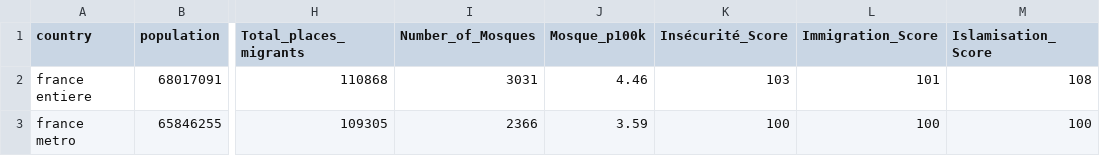
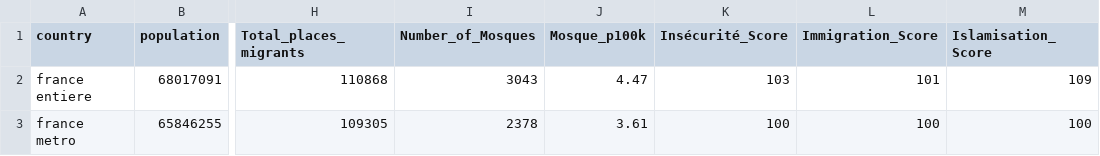
Before and after one commit to RemiG1984/MaFrance, a CSV file: setup/inputFiles/france_scores.csv, drawn as a sheet; only a part is shown, gaps mark what is left out; the diff names each change by its address in the sheet, - before the commit and + after, or states it on an @@ line.

```diff
--- a/setup/inputFiles/france_scores.csv
+++ b/setup/inputFiles/france_scores.csv
-I2 (Number_of_Mosques): 3031
+I2 (Number_of_Mosques): 3043
-J2 (Mosque_p100k): 4.46
+J2 (Mosque_p100k): 4.47
-M2 (Islamisation_Score): 108
+M2 (Islamisation_Score): 109
-I3 (Number_of_Mosques): 2366
+I3 (Number_of_Mosques): 2378
-J3 (Mosque_p100k): 3.59
+J3 (Mosque_p100k): 3.61
```
Also changed, not shown: setup/inputFiles/centres_migrants.csv, setup/inputFiles/departement_scores.csv, 2 other files.
